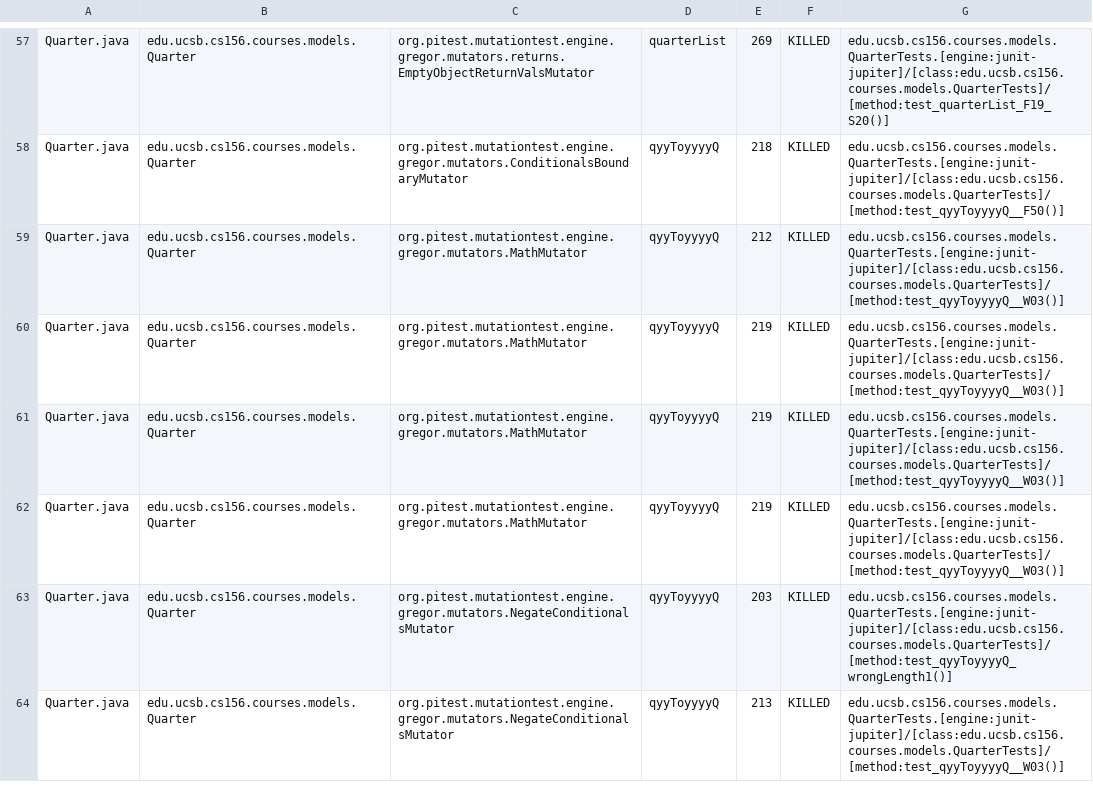
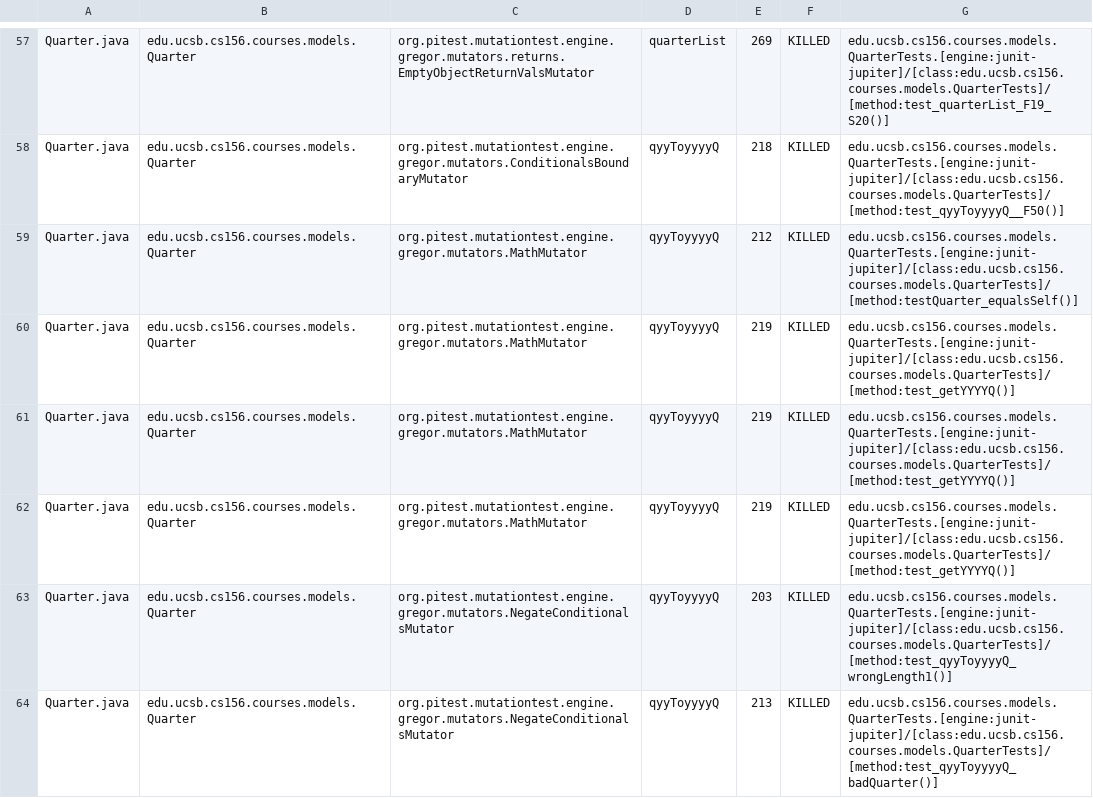
Before and after one commit to ucsb-cs156-s23/proj-courses-s23-7pm-4, a CSV file: prs/42/pitest/mutations.csv, drawn as a sheet; only a part is shown, gaps mark what is left out; the diff covers the shown part only.

Commit message:
Deploying to gh-pages from @ ucsb-cs156-s23/proj-courses-s23-7pm-4@97d34dc150a4b338f8e193f74f2fd11302771441 🚀

```diff
--- a/prs/42/pitest/mutations.csv
+++ b/prs/42/pitest/mutations.csv
@@ -58,7 +58,7 @@ Quarter.java,edu.ucsb.cs156.courses.models.Quarter,org.pitest.mutationtest.engin
 Quarter.java,edu.ucsb.cs156.courses.models.Quarter,org.pitest.mutationtest.engine.gregor.mutators.ConditionalsBoundaryMutator,qyyToyyyyQ,218,KILLED,edu.ucsb.cs156.courses.models.QuarterTests.[engine:junit-jupiter]/[class:edu.ucsb.cs156.courses.models.QuarterTests]/[method:test_qyyToyyyyQ__F50()]
-Quarter.java,edu.ucsb.cs156.courses.models.Quarter,org.pitest.mutationtest.engine.gregor.mutators.MathMutator,qyyToyyyyQ,212,KILLED,edu.ucsb.cs156.courses.models.QuarterTests.[engine:junit-jupiter]/[class:edu.ucsb.cs156.courses.models.QuarterTests]/[method:test_qyyToyyyyQ__W03()]
-Quarter.java,edu.ucsb.cs156.courses.models.Quarter,org.pitest.mutationtest.engine.gregor.mutators.MathMutator,qyyToyyyyQ,219,KILLED,edu.ucsb.cs156.courses.models.QuarterTests.[engine:junit-jupiter]/[class:edu.ucsb.cs156.courses.models.QuarterTests]/[method:test_qyyToyyyyQ__W03()]
-Quarter.java,edu.ucsb.cs156.courses.models.Quarter,org.pitest.mutationtest.engine.gregor.mutators.MathMutator,qyyToyyyyQ,219,KILLED,edu.ucsb.cs156.courses.models.QuarterTests.[engine:junit-jupiter]/[class:edu.ucsb.cs156.courses.models.QuarterTests]/[method:test_qyyToyyyyQ__W03()]
-Quarter.java,edu.ucsb.cs156.courses.models.Quarter,org.pitest.mutationtest.engine.gregor.mutators.MathMutator,qyyToyyyyQ,219,KILLED,edu.ucsb.cs156.courses.models.QuarterTests.[engine:junit-jupiter]/[class:edu.ucsb.cs156.courses.models.QuarterTests]/[method:test_qyyToyyyyQ__W03()]
+Quarter.java,edu.ucsb.cs156.courses.models.Quarter,org.pitest.mutationtest.engine.gregor.mutators.MathMutator,qyyToyyyyQ,212,KILLED,edu.ucsb.cs156.courses.models.QuarterTests.[engine:junit-jupiter]/[class:edu.ucsb.cs156.courses.models.QuarterTests]/[method:testQuarter_equalsSelf()]
+Quarter.java,edu.ucsb.cs156.courses.models.Quarter,org.pitest.mutationtest.engine.gregor.mutators.MathMutator,qyyToyyyyQ,219,KILLED,edu.ucsb.cs156.courses.models.QuarterTests.[engine:junit-jupiter]/[class:edu.ucsb.cs156.courses.models.QuarterTests]/[method:test_getYYYYQ()]
+Quarter.java,edu.ucsb.cs156.courses.models.Quarter,org.pitest.mutationtest.engine.gregor.mutators.MathMutator,qyyToyyyyQ,219,KILLED,edu.ucsb.cs156.courses.models.QuarterTests.[engine:junit-jupiter]/[class:edu.ucsb.cs156.courses.models.QuarterTests]/[method:test_getYYYYQ()]
+Quarter.java,edu.ucsb.cs156.courses.models.Quarter,org.pitest.mutationtest.engine.gregor.mutators.MathMutator,qyyToyyyyQ,219,KILLED,edu.ucsb.cs156.courses.models.QuarterTests.[engine:junit-jupiter]/[class:edu.ucsb.cs156.courses.models.QuarterTests]/[method:test_getYYYYQ()]
 Quarter.java,edu.ucsb.cs156.courses.models.Quarter,org.pitest.mutationtest.engine.gregor.mutators.NegateConditionalsMutator,qyyToyyyyQ,203,KILLED,edu.ucsb.cs156.courses.models.QuarterTests.[engine:junit-jupiter]/[class:edu.ucsb.cs156.courses.models.QuarterTests]/[method:test_qyyToyyyyQ_wrongLength1()]
-Quarter.java,edu.ucsb.cs156.courses.models.Quarter,org.pitest.mutationtest.engine.gregor.mutators.NegateConditionalsMutator,qyyToyyyyQ,213,KILLED,edu.ucsb.cs156.courses.models.QuarterTests.[engine:junit-jupiter]/[class:edu.ucsb.cs156.courses.models.QuarterTests]/[method:test_qyyToyyyyQ__W03()]
+Quarter.java,edu.ucsb.cs156.courses.models.Quarter,org.pitest.mutationtest.engine.gregor.mutators.NegateConditionalsMutator,qyyToyyyyQ,213,KILLED,edu.ucsb.cs156.courses.models.QuarterTests.[engine:junit-jupiter]/[class:edu.ucsb.cs156.courses.models.QuarterTests]/[method:test_qyyToyyyyQ_badQuarter()]
```
Also changed, not shown: 72 edited cells elsewhere in this file, 39 other files.
